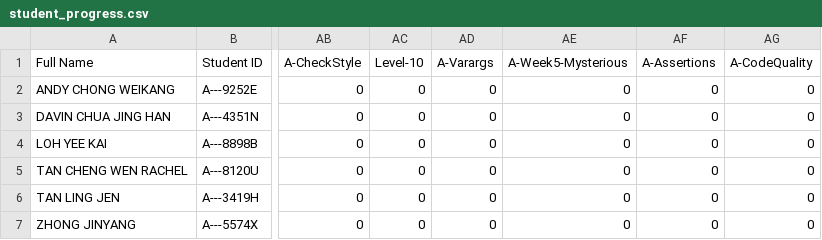
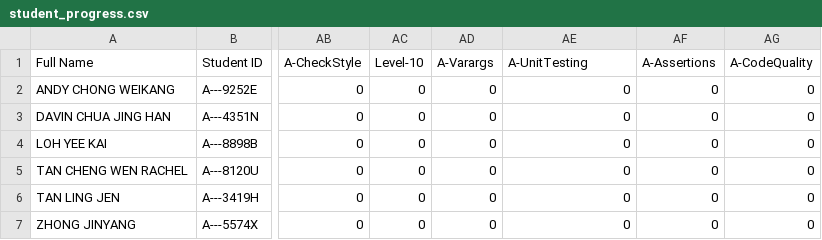
Before and after one commit to nus-cs2103de-ay2425s2/ip-progress-dashboard, a CSV file: data/student_progress.csv, drawn as a sheet; only a part is shown, gaps mark what is left out; the diff names each change by its address in the sheet, - before the commit and + after, or states it on an @@ line.

Commit message:
feat: rename week 5 unit testing task

```diff
--- a/data/student_progress.csv
+++ b/data/student_progress.csv
-AE1: A-Week5-Mysterious
+AE1: A-UnitTesting
```
Also changed, not shown: 1 other file.
